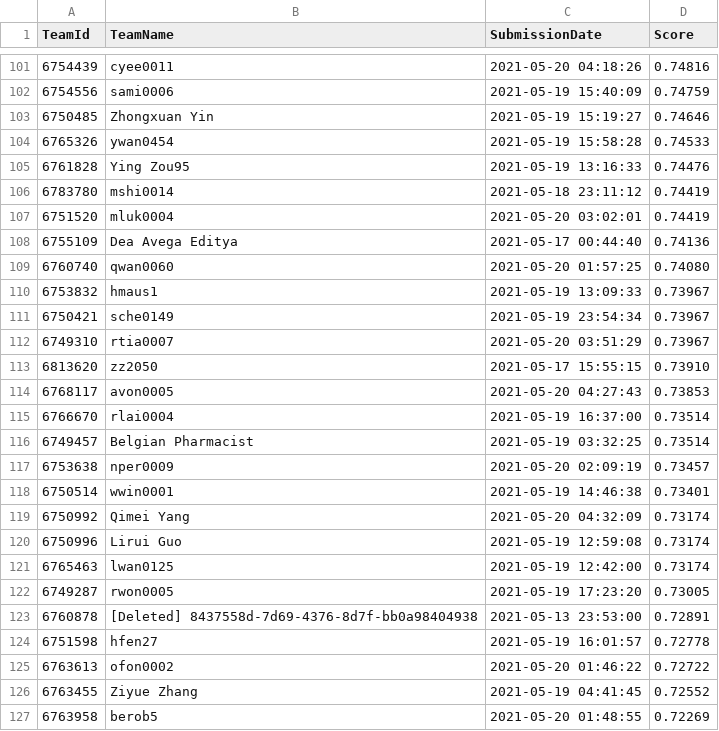
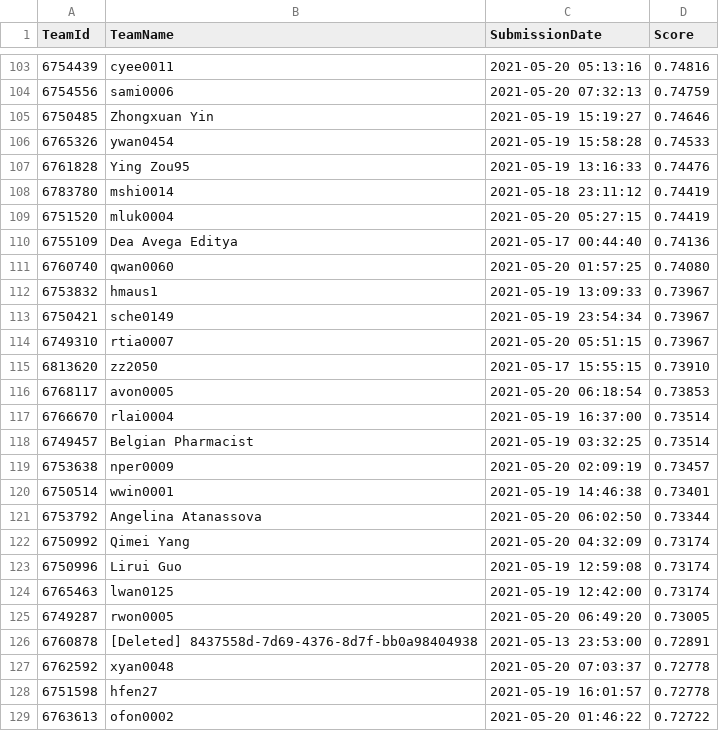
Before and after one commit to TengMCing/ETC3250_kaggle_score, a CSV file: data/spotoroo-publicleaderboard.csv, drawn as a sheet; only a part is shown, gaps mark what is left out; the shorter side is filled out with more unchanged rows; the diff covers the shown part only.

```diff
--- a/data/spotoroo-publicleaderboard.csv
+++ b/data/spotoroo-publicleaderboard.csv
@@ -101,3 +103,3 @@
-6754439,cyee0011,"2021-05-20 04:18:26",0.74816
-6754556,sami0006,"2021-05-19 15:40:09",0.74759
+6754439,cyee0011,"2021-05-20 05:13:16",0.74816
+6754556,sami0006,"2021-05-20 07:32:13",0.74759
 6750485,"Zhongxuan Yin","2021-05-19 15:19:27",0.74646
@@ -106,3 +108,3 @@
 6783780,mshi0014,"2021-05-18 23:11:12",0.74419
-6751520,mluk0004,"2021-05-20 03:02:01",0.74419
+6751520,mluk0004,"2021-05-20 05:27:15",0.74419
 6755109,"Dea Avega Editya","2021-05-17 00:44:40",0.74136
@@ -111,5 +113,5 @@
 6750421,sche0149,"2021-05-19 23:54:34",0.73967
-6749310,rtia0007,"2021-05-20 03:51:29",0.73967
+6749310,rtia0007,"2021-05-20 05:51:15",0.73967
 6813620,zz2050,"2021-05-17 15:55:15",0.73910
-6768117,avon0005,"2021-05-20 04:27:43",0.73853
+6768117,avon0005,"2021-05-20 06:18:54",0.73853
 6766670,rlai0004,"2021-05-19 16:37:00",0.73514
@@ -118,2 +120,3 @@
 6750514,wwin0001,"2021-05-19 14:46:38",0.73401
+6753792,"Angelina Atanassova","2021-05-20 06:02:50",0.73344
 6750992,"Qimei Yang","2021-05-20 04:32:09",0.73174
@@ -121,6 +124,6 @@
 6765463,lwan0125,"2021-05-19 12:42:00",0.73174
-6749287,rwon0005,"2021-05-19 17:23:20",0.73005
+6749287,rwon0005,"2021-05-20 06:49:20",0.73005
 6760878,"[Deleted] 8437558d-7d69-4376-8d7f-bb0a98404938","2021-05-13 23:53:00",0.72891
+6762592,xyan0048,"2021-05-20 07:03:37",0.72778
 6751598,hfen27,"2021-05-19 16:01:57",0.72778
 6763613,ofon0002,"2021-05-20 01:46:22",0.72722
-6763455,"Ziyue Zhang","2021-05-19 04:41:45",0.72552
```
Also changed, not shown: 12 added rows, 11 removed rows and 30 edited cells elsewhere in this file, 5 other files.
